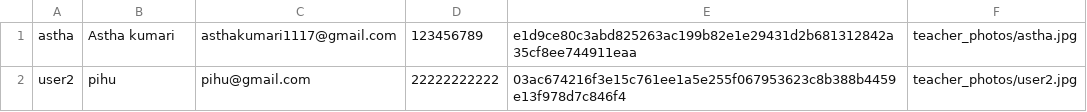
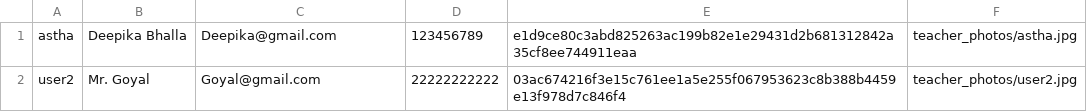
Before and after one commit to asthakumari1117-hub/classVision-AI-azure, a CSV file: teachers.csv, drawn as a sheet.

```diff
--- a/teachers.csv
+++ b/teachers.csv
@@ -1,2 +1,2 @@
-astha,Astha kumari,asthakumari1117@gmail.com,123456789,e1d9ce80c3abd825263ac199b82e1e29431d2b681312842a35cf8ee744911eaa,teacher_photos/astha.jpg
-user2,pihu,pihu@gmail.com,22222222222,03ac674216f3e15c761ee1a5e255f067953623c8b388b4459e13f978d7c846f4,teacher_photos/user2.jpg
+astha,Deepika Bhalla,Deepika@gmail.com,123456789,e1d9ce80c3abd825263ac199b82e1e29431d2b681312842a35cf8ee744911eaa,teacher_photos/astha.jpg
+user2,Mr. Goyal ,Goyal@gmail.com,22222222222,03ac674216f3e15c761ee1a5e255f067953623c8b388b4459e13f978d7c846f4,teacher_photos/user2.jpg
```
Also changed, not shown: students.csv, 3 other files.
